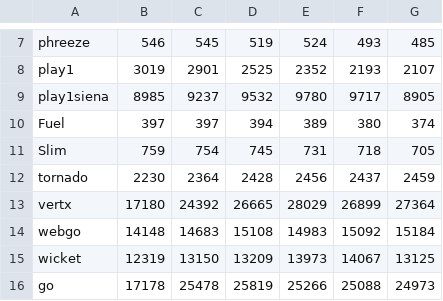
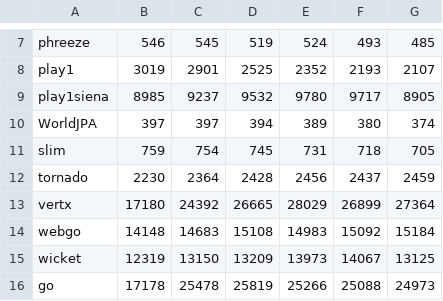
Before and after one commit to TechEmpower/FrameworkBenchmarks, a CSV file: results/ec2/20130415193456/json.csv, drawn as a sheet; only a part is shown, gaps mark what is left out.

Commit message:
Lowercase Slim name

```diff
--- a/results/ec2/20130415193456/json.csv
+++ b/results/ec2/20130415193456/json.csv
@@ -9,4 +9,4 @@ play1,3019,2901,2525,2352,2193,2107
 play1siena,8985,9237,9532,9780,9717,8905
-Fuel,397,397,394,389,380,374
-Slim,759,754,745,731,718,705
+WorldJPA,397,397,394,389,380,374
+slim,759,754,745,731,718,705
 tornado,2230,2364,2428,2456,2437,2459
```
Also changed, not shown: results/ec2/20130415193456/db.csv, results/ec2/20130415193456/query.csv, 12 other files.
